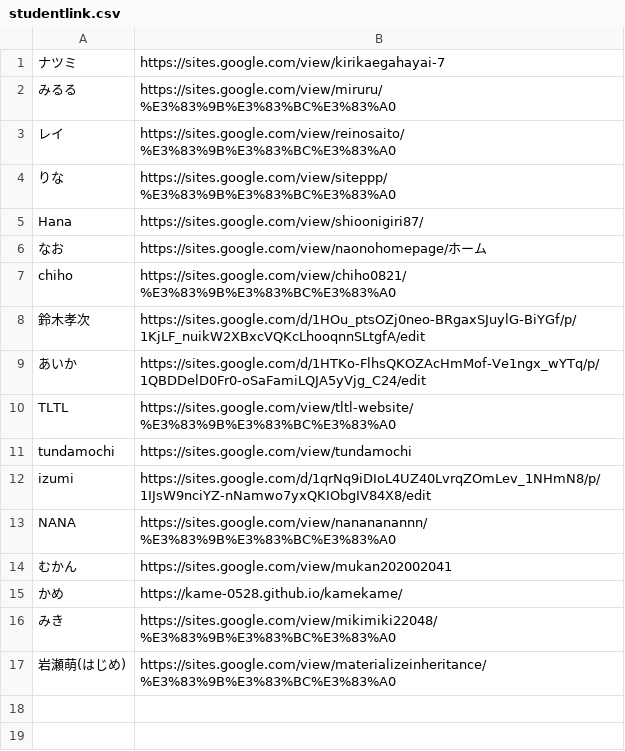
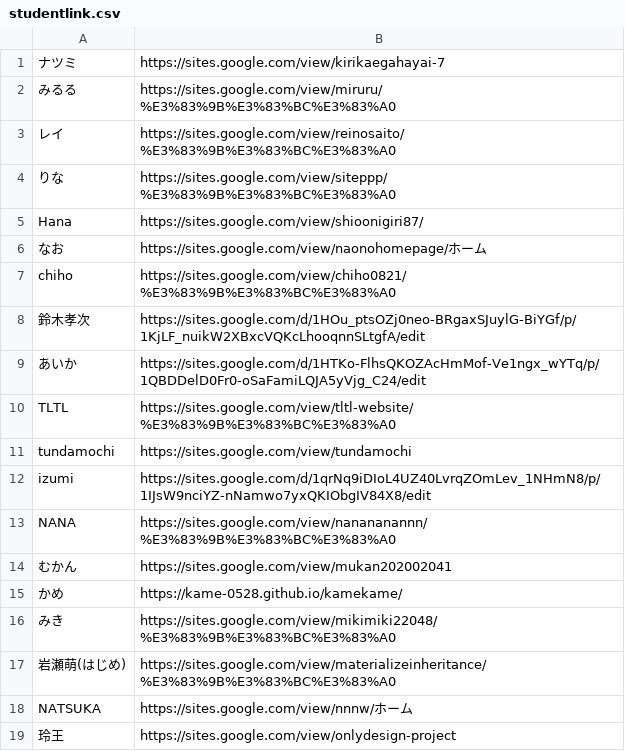
Before and after one commit to kuxbp/xbp, a CSV file: doyolab/13g/link/studentlink.csv, drawn as a sheet.

Commit message:
link

```diff
--- a/doyolab/13g/link/studentlink.csv
+++ b/doyolab/13g/link/studentlink.csv
@@ -17 +17,3 @@ NANA,https://sites.google.com/view/nanananannn/%E3%83%9B%E3%83%BC%E3%83%A0
 岩瀬萌(はじめ),https://sites.google.com/view/materializeinheritance/%E3%83%9B%E3%83%BC%E3%83%A0
+NATSUKA,https://sites.google.com/view/nnnw/ホーム
+玲王,https://sites.google.com/view/onlydesign-project
```
